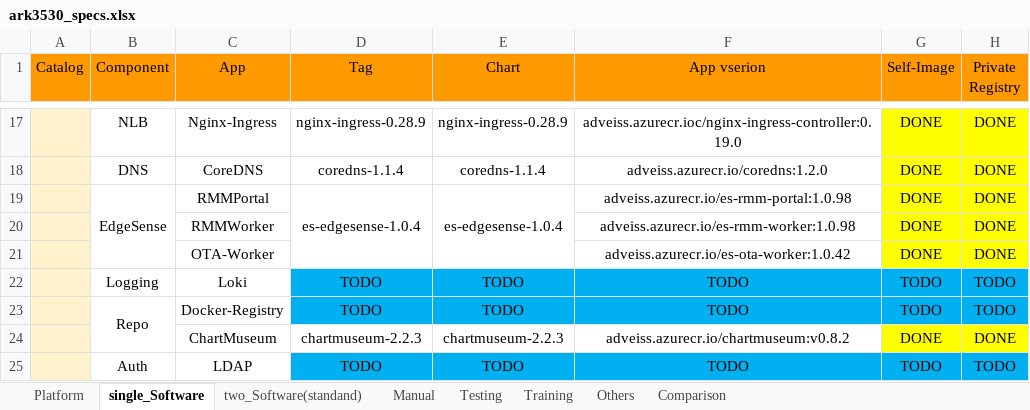
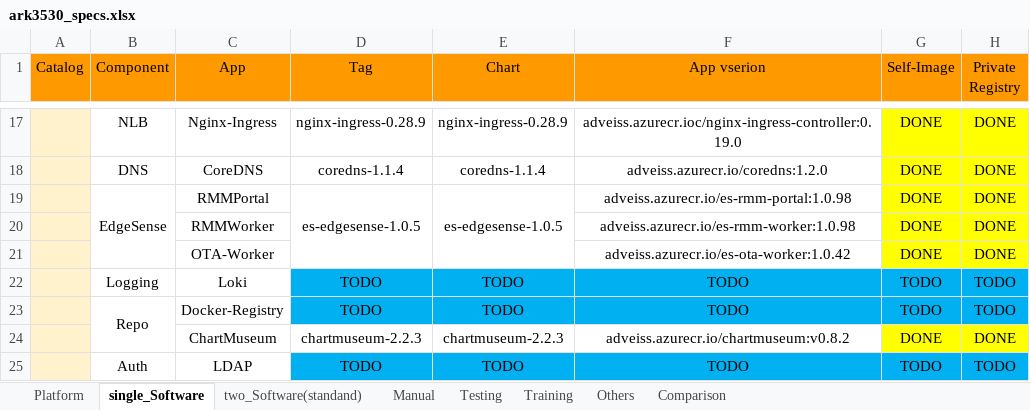
Before and after one commit to TsubasaEX/Tracks, an Excel workbook: spec/ark3530_specs.xlsx, sheet single_Software, drawn as a sheet; only a part is shown, gaps mark what is left out; values as stored, in another font and other column widths than the file's, no borders; the diff names each change by its address in the sheet, - before the commit and + after, or states it on an @@ line.

```diff
--- a/spec/ark3530_specs.xlsx (sheet single_Software)
+++ b/spec/ark3530_specs.xlsx (sheet single_Software)
-D19 (Tag): es-edgesense-1.0.4
+D19 (Tag): es-edgesense-1.0.5
-E19 (Chart): es-edgesense-1.0.4
+E19 (Chart): es-edgesense-1.0.5
```
Also changed, not shown: sheet two_Software(standand), 1 other file.
